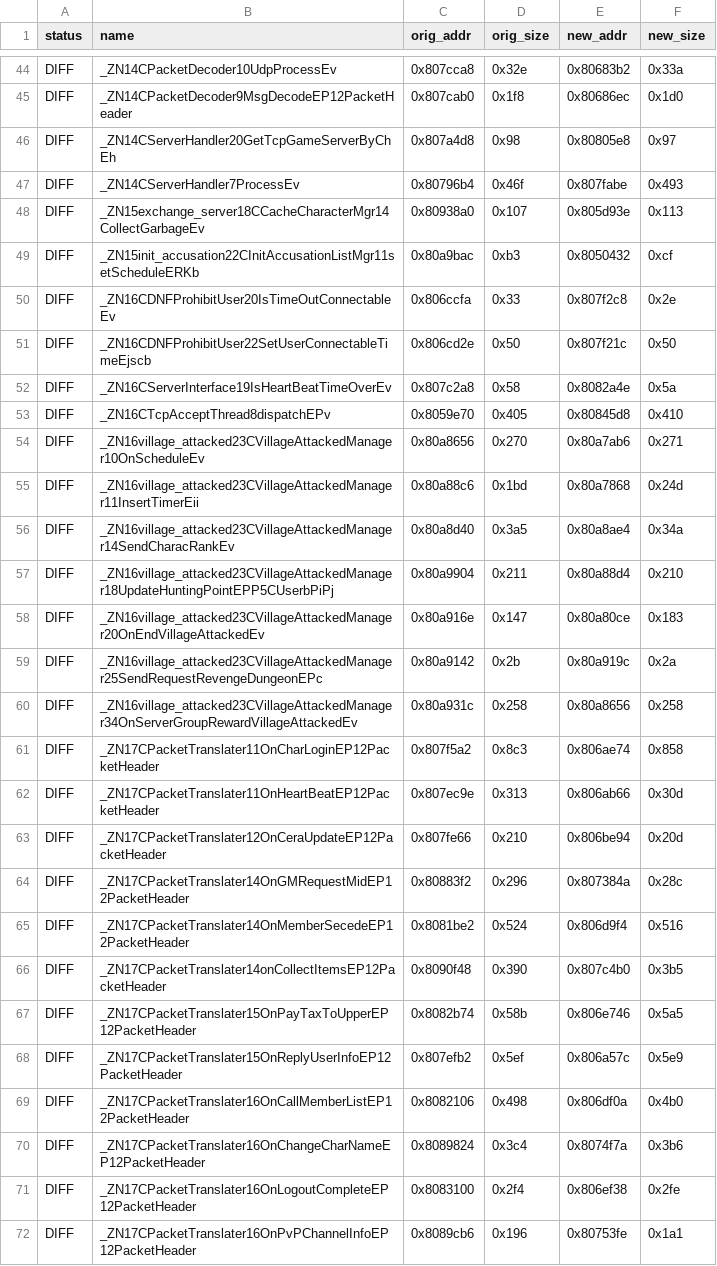
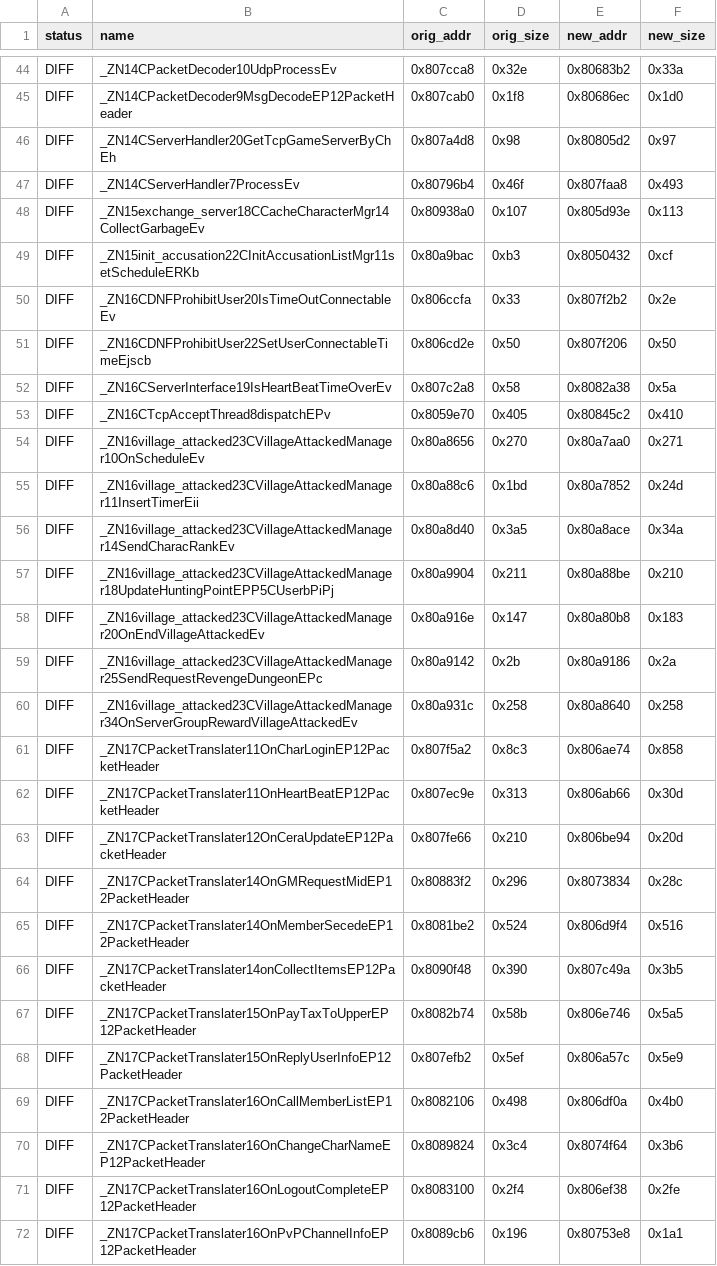
Before and after one commit to LoyieKing/dnf_workspace, a TSV file: dnf_decompile/function_reports/monitor/manifest.tsv, drawn as a sheet; only a part is shown, gaps mark what is left out; the diff covers the shown part only.

Commit message:
monitor: OnExchangeServerInfo 折叠 5 个命名局部

```diff
--- a/dnf_decompile/function_reports/monitor/manifest.tsv
+++ b/dnf_decompile/function_reports/monitor/manifest.tsv
@@ -45,17 +45,17 @@ DIFF	_ZN14CPacketDecoder10UdpProcessEv	0x807cca8	0x32e	0x80683b2	0x33a
 DIFF	_ZN14CPacketDecoder9MsgDecodeEP12PacketHeader	0x807cab0	0x1f8	0x80686ec	0x1d0
-DIFF	_ZN14CServerHandler20GetTcpGameServerByChEh	0x807a4d8	0x98	0x80805e8	0x97
-DIFF	_ZN14CServerHandler7ProcessEv	0x80796b4	0x46f	0x807fabe	0x493
+DIFF	_ZN14CServerHandler20GetTcpGameServerByChEh	0x807a4d8	0x98	0x80805d2	0x97
+DIFF	_ZN14CServerHandler7ProcessEv	0x80796b4	0x46f	0x807faa8	0x493
 DIFF	_ZN15exchange_server18CCacheCharacterMgr14CollectGarbageEv	0x80938a0	0x107	0x805d93e	0x113
 DIFF	_ZN15init_accusation22CInitAccusationListMgr11setScheduleERKb	0x80a9bac	0xb3	0x8050432	0xcf
-DIFF	_ZN16CDNFProhibitUser20IsTimeOutConnectableEv	0x806ccfa	0x33	0x807f2c8	0x2e
-DIFF	_ZN16CDNFProhibitUser22SetUserConnectableTimeEjscb	0x806cd2e	0x50	0x807f21c	0x50
-DIFF	_ZN16CServerInterface19IsHeartBeatTimeOverEv	0x807c2a8	0x58	0x8082a4e	0x5a
-DIFF	_ZN16CTcpAcceptThread8dispatchEPv	0x8059e70	0x405	0x80845d8	0x410
-DIFF	_ZN16village_attacked23CVillageAttackedManager10OnScheduleEv	0x80a8656	0x270	0x80a7ab6	0x271
-DIFF	_ZN16village_attacked23CVillageAttackedManager11InsertTimerEii	0x80a88c6	0x1bd	0x80a7868	0x24d
-DIFF	_ZN16village_attacked23CVillageAttackedManager14SendCharacRankEv	0x80a8d40	0x3a5	0x80a8ae4	0x34a
-DIFF	_ZN16village_attacked23CVillageAttackedManager18UpdateHuntingPointEPP5CUserbPiPj	0x80a9904	0x211	0x80a88d4	0x210
-DIFF	_ZN16village_attacked23CVillageAttackedManager20OnEndVillageAttackedEv	0x80a916e	0x147	0x80a80ce	0x183
-DIFF	_ZN16village_attacked23CVillageAttackedManager25SendRequestRevengeDungeonEPc	0x80a9142	0x2b	0x80a919c	0x2a
-DIFF	_ZN16village_attacked23CVillageAttackedManager34OnServerGroupRewardVillageAttackedEv	0x80a931c	0x258	0x80a8656	0x258
+DIFF	_ZN16CDNFProhibitUser20IsTimeOutConnectableEv	0x806ccfa	0x33	0x807f2b2	0x2e
+DIFF	_ZN16CDNFProhibitUser22SetUserConnectableTimeEjscb	0x806cd2e	0x50	0x807f206	0x50
+DIFF	_ZN16CServerInterface19IsHeartBeatTimeOverEv	0x807c2a8	0x58	0x8082a38	0x5a
+DIFF	_ZN16CTcpAcceptThread8dispatchEPv	0x8059e70	0x405	0x80845c2	0x410
+DIFF	_ZN16village_attacked23CVillageAttackedManager10OnScheduleEv	0x80a8656	0x270	0x80a7aa0	0x271
+DIFF	_ZN16village_attacked23CVillageAttackedManager11InsertTimerEii	0x80a88c6	0x1bd	0x80a7852	0x24d
+DIFF	_ZN16village_attacked23CVillageAttackedManager14SendCharacRankEv	0x80a8d40	0x3a5	0x80a8ace	0x34a
+DIFF	_ZN16village_attacked23CVillageAttackedManager18UpdateHuntingPointEPP5CUserbPiPj	0x80a9904	0x211	0x80a88be	0x210
+DIFF	_ZN16village_attacked23CVillageAttackedManager20OnEndVillageAttackedEv	0x80a916e	0x147	0x80a80b8	0x183
+DIFF	_ZN16village_attacked23CVillageAttackedManager25SendRequestRevengeDungeonEPc	0x80a9142	0x2b	0x80a9186	0x2a
+DIFF	_ZN16village_attacked23CVillageAttackedManager34OnServerGroupRewardVillageAttackedEv	0x80a931c	0x258	0x80a8640	0x258
 DIFF	_ZN17CPacketTranslater11OnCharLoginEP12PacketHeader	0x807f5a2	0x8c3	0x806ae74	0x858
@@ -63,5 +63,5 @@ DIFF	_ZN17CPacketTranslater11OnHeartBeatEP12PacketHeader	0x807ec9e	0x313	0x806ab
 DIFF	_ZN17CPacketTranslater12OnCeraUpdateEP12PacketHeader	0x807fe66	0x210	0x806be94	0x20d
-DIFF	_ZN17CPacketTranslater14OnGMRequestMidEP12PacketHeader	0x80883f2	0x296	0x807384a	0x28c
+DIFF	_ZN17CPacketTranslater14OnGMRequestMidEP12PacketHeader	0x80883f2	0x296	0x8073834	0x28c
 DIFF	_ZN17CPacketTranslater14OnMemberSecedeEP12PacketHeader	0x8081be2	0x524	0x806d9f4	0x516
-DIFF	_ZN17CPacketTranslater14onCollectItemsEP12PacketHeader	0x8090f48	0x390	0x807c4b0	0x3b5
+DIFF	_ZN17CPacketTranslater14onCollectItemsEP12PacketHeader	0x8090f48	0x390	0x807c49a	0x3b5
 DIFF	_ZN17CPacketTranslater15OnPayTaxToUpperEP12PacketHeader	0x8082b74	0x58b	0x806e746	0x5a5
@@ -69,4 +69,4 @@ DIFF	_ZN17CPacketTranslater15OnReplyUserInfoEP12PacketHeader	0x807efb2	0x5ef	0x8
 DIFF	_ZN17CPacketTranslater16OnCallMemberListEP12PacketHeader	0x8082106	0x498	0x806df0a	0x4b0
-DIFF	_ZN17CPacketTranslater16OnChangeCharNameEP12PacketHeader	0x8089824	0x3c4	0x8074f7a	0x3b6
+DIFF	_ZN17CPacketTranslater16OnChangeCharNameEP12PacketHeader	0x8089824	0x3c4	0x8074f64	0x3b6
 DIFF	_ZN17CPacketTranslater16OnLogoutCompleteEP12PacketHeader	0x8083100	0x2f4	0x806ef38	0x2fe
-DIFF	_ZN17CPacketTranslater16OnPvPChannelInfoEP12PacketHeader	0x8089cb6	0x196	0x80753fe	0x1a1
+DIFF	_ZN17CPacketTranslater16OnPvPChannelInfoEP12PacketHeader	0x8089cb6	0x196	0x80753e8	0x1a1
```
Also changed, not shown: 80 edited cells elsewhere in this file, 1 other file.
